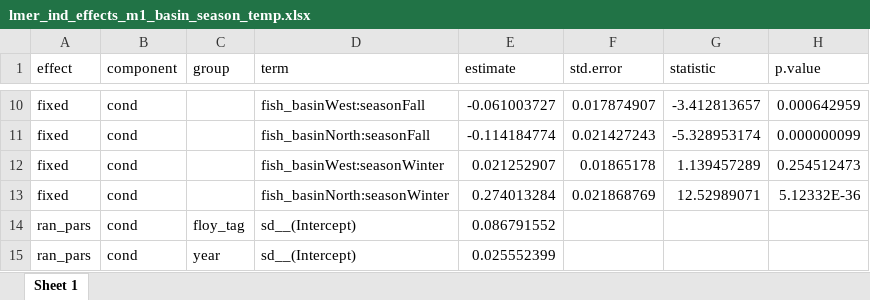
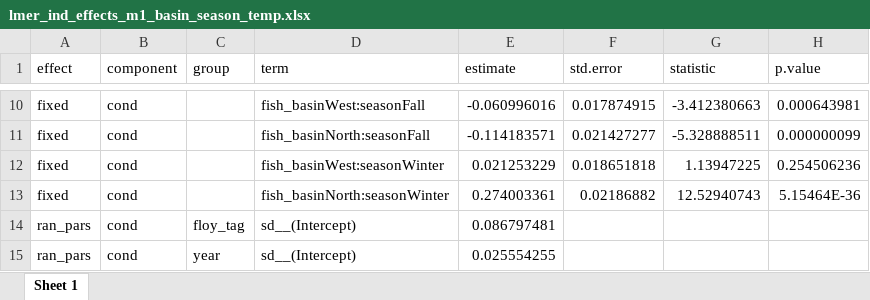
Before and after one commit to benjaminhlina/Bioenergetics, an Excel workbook: results/Temp Results/lmer_ind_effects_m1_basin_season_temp.xlsx, sheet Sheet 1, drawn as a sheet; only a part is shown, gaps mark what is left out; values as stored, in another font and other column widths than the file's, no borders; the diff covers the shown part only; the diff names each change by its address in the sheet, - before the commit and + after, or states it on an @@ line.

```diff
--- a/results/Temp Results/lmer_ind_effects_m1_basin_season_temp.xlsx (sheet Sheet 1)
+++ b/results/Temp Results/lmer_ind_effects_m1_basin_season_temp.xlsx (sheet Sheet 1)
-E10 (estimate): -0.061003727
+E10 (estimate): -0.060996016
-F10 (std.error): 0.017874907
+F10 (std.error): 0.017874915
-G10 (statistic): -3.412813657
+G10 (statistic): -3.412380663
-H10 (p.value): 0.000642959
+H10 (p.value): 0.000643981
-E11 (estimate): -0.114184774
+E11 (estimate): -0.114183571
-F11 (std.error): 0.021427243
+F11 (std.error): 0.021427277
-G11 (statistic): -5.328953174
+G11 (statistic): -5.328888511
-E12 (estimate): 0.021252907
+E12 (estimate): 0.021253229
-F12 (std.error): 0.01865178
+F12 (std.error): 0.018651818
-G12 (statistic): 1.139457289
+G12 (statistic): 1.13947225
-H12 (p.value): 0.254512473
+H12 (p.value): 0.254506236
-E13 (estimate): 0.274013284
+E13 (estimate): 0.274003361
-F13 (std.error): 0.021868769
+F13 (std.error): 0.02186882
-G13 (statistic): 12.52989071
+G13 (statistic): 12.52940743
-H13 (p.value): 5.12332E-36
+H13 (p.value): 5.15464E-36
-E14 (estimate): 0.086791552
+E14 (estimate): 0.086797481
-E15 (estimate): 0.025552399
+E15 (estimate): 0.025554255
```
Also changed, not shown: 29 edited cells elsewhere in this sheet, results/RMR results/lmer_ind_effects_m_basin_season.xlsx, results/RMR results/lmer_main_effect_m_basin_season.xlsx, 13 other files.
